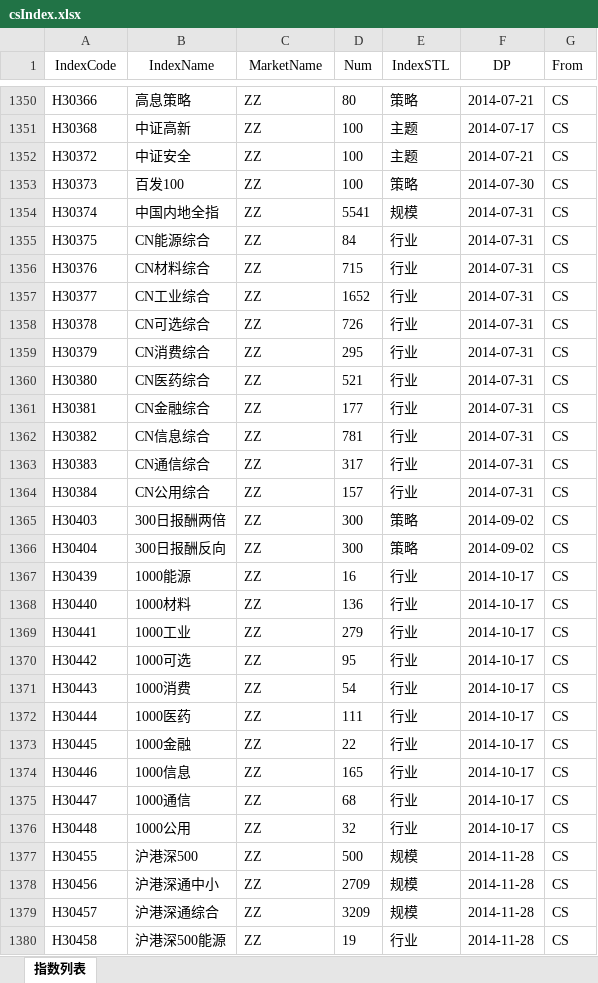
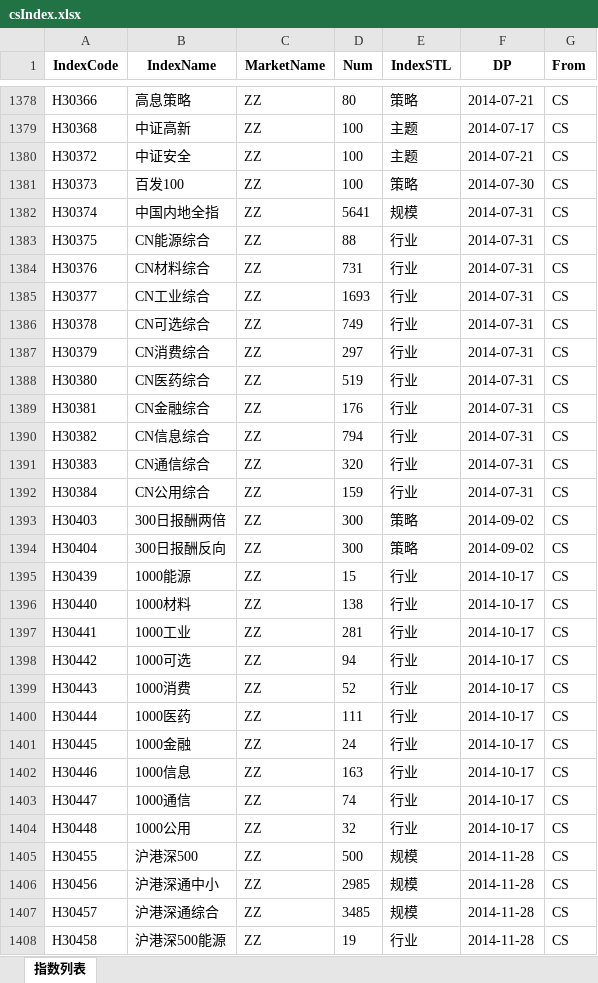
Before and after one commit to u588/app, an Excel workbook: TDXapp/tdxAppData/csIndex.xlsx, sheet 指数列表, drawn as a sheet; only a part is shown, gaps mark what is left out; values as stored, in another font and other column widths than the file's, no borders; addresses are those after the commit; the diff covers the shown part only; the diff names each change by its address in the sheet, - before the commit and + after, or states it on an @@ line.

```diff
--- a/TDXapp/tdxAppData/csIndex.xlsx (sheet 指数列表)
+++ b/TDXapp/tdxAppData/csIndex.xlsx (sheet 指数列表)
-A1:G1 bold: off
+A1:G1 bold: on
-D1382 (Num): 5541
+D1382 (Num): 5641
-D1383 (Num): 84
+D1383 (Num): 88
-D1384 (Num): 715
+D1384 (Num): 731
-D1385 (Num): 1652
+D1385 (Num): 1693
-D1386 (Num): 726
+D1386 (Num): 749
-D1387 (Num): 295
+D1387 (Num): 297
-D1388 (Num): 521
+D1388 (Num): 519
-D1389 (Num): 177
+D1389 (Num): 176
-D1390 (Num): 781
+D1390 (Num): 794
-D1391 (Num): 317
+D1391 (Num): 320
-D1392 (Num): 157
+D1392 (Num): 159
-D1395 (Num): 16
+D1395 (Num): 15
-D1396 (Num): 136
+D1396 (Num): 138
-D1397 (Num): 279
+D1397 (Num): 281
-D1398 (Num): 95
+D1398 (Num): 94
-D1399 (Num): 54
+D1399 (Num): 52
-D1401 (Num): 22
+D1401 (Num): 24
-D1402 (Num): 165
+D1402 (Num): 163
-D1403 (Num): 68
+D1403 (Num): 74
-D1406 (Num): 2709
+D1406 (Num): 2985
-D1407 (Num): 3209
+D1407 (Num): 3485
```
Also changed, not shown: 34 added rows, 5 removed rows, 622 edited cells and cell formats elsewhere in this sheet, TDXapp/tdxAppData/akIndexDP.xlsx, TDXapp/tdxAppData/cniGzSzIndexs.xlsx, 10 other files.
